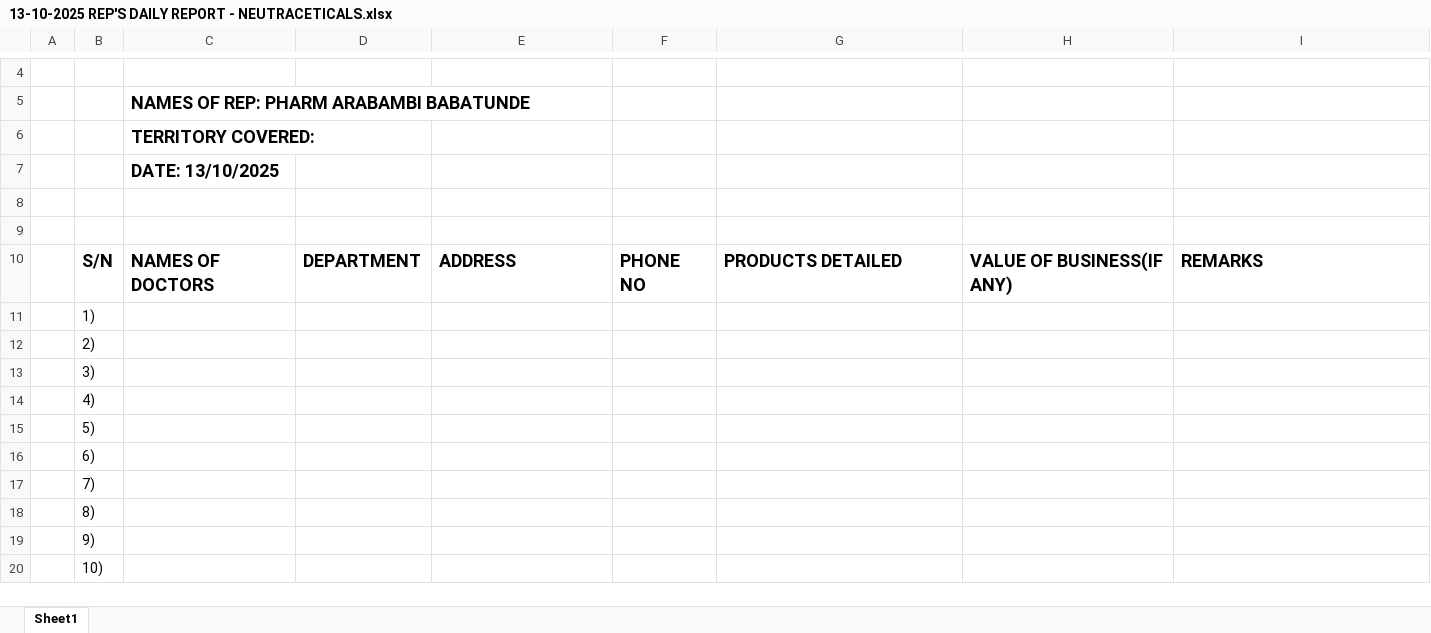
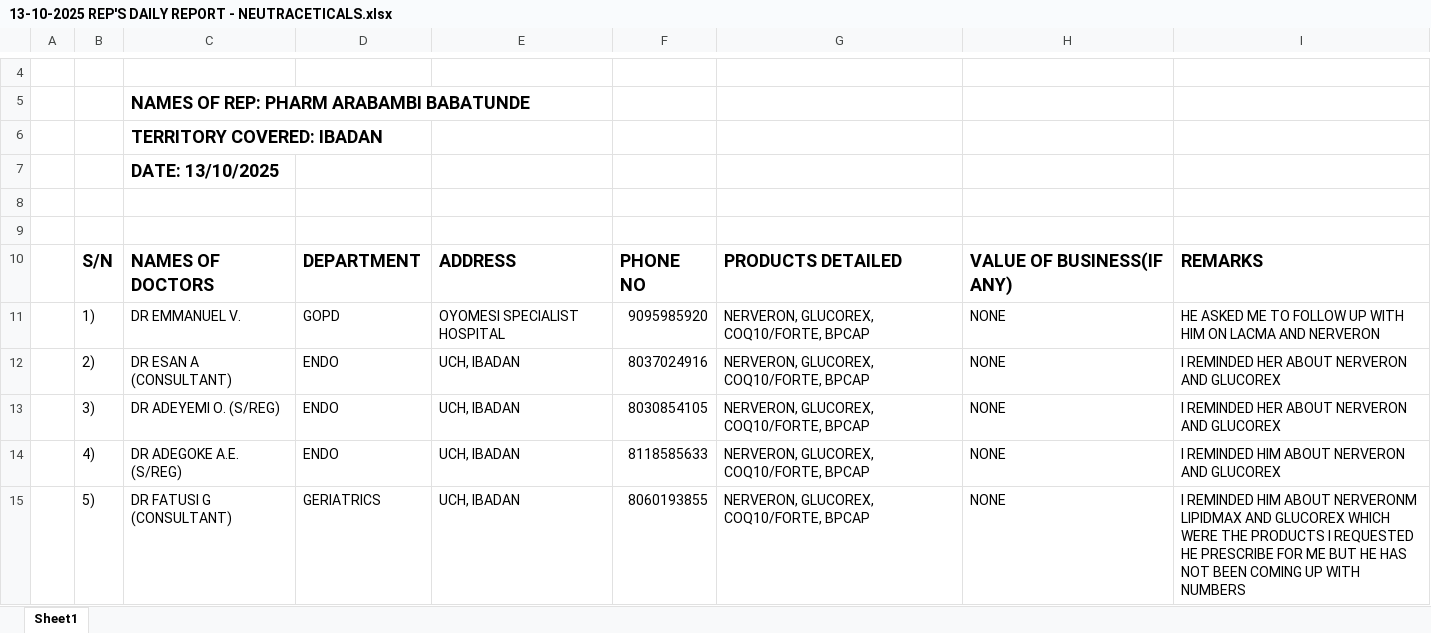
Before and after one commit to araborg/embassy, an Excel workbook: DAILY REPORT/OCT/Wk3/13-10-2025 REP'S DAILY REPORT - NEUTRACETICALS.xlsx, sheet Sheet1, drawn as a sheet; only a part is shown, gaps mark what is left out; values as stored, in another font and other column widths than the file's, no borders; removed rows and columns are numbered as before the commit, all else as after; the diff covers the shown part only; the diff names each change by its address in the sheet, - before the commit and + after, or states it on an @@ line.

```diff
--- a/DAILY REPORT/OCT/Wk3/13-10-2025 REP'S DAILY REPORT - NEUTRACETICALS.xlsx (sheet Sheet1)
+++ b/DAILY REPORT/OCT/Wk3/13-10-2025 REP'S DAILY REPORT - NEUTRACETICALS.xlsx (sheet Sheet1)
-C6: TERRITORY COVERED:
+C6: TERRITORY COVERED: IBADAN
-row 11:  | 1)
-row 12:  | 2)
-row 13:  | 3)
-row 14:  | 4)
-row 15:  | 5)
-row 16:  | 6)
-row 17:  | 7)
-row 18:  | 8)
-row 19:  | 9)
-row 20:  | 10)
+row 11:  | 1) | DR EMMANUEL V. | GOPD | OYOMESI SPECIALIST HOSPITAL | 9095985920 | NERVERON, GLUCOREX, COQ10/FORTE, BPCAP | NONE | HE ASKED ME TO FOLLOW UP WITH HIM ON LACMA AND NERVERON
+row 12:  | 2) | DR ESAN A (CONSULTANT) | ENDO | UCH, IBADAN | 8037024916 | NERVERON, GLUCOREX, COQ10/FORTE, BPCAP | NONE | I REMINDED HER ABOUT NERVERON AND GLUCOREX
+row 13:  | 3) | DR ADEYEMI O. (S/REG) | ENDO | UCH, IBADAN | 8030854105 | NERVERON, GLUCOREX, COQ10/FORTE, BPCAP | NONE | I REMINDED HER ABOUT NERVERON AND GLUCOREX
+row 14:  | 4) | DR ADEGOKE A.E. (S/REG) | ENDO | UCH, IBADAN | 8118585633 | NERVERON, GLUCOREX, COQ10/FORTE, BPCAP | NONE | I REMINDED HIM ABOUT NERVERON AND GLUCOREX
+row 15:  | 5) | DR FATUSI G (CONSULTANT) | GERIATRICS | UCH, IBADAN | 8060193855 | NERVERON, GLUCOREX, COQ10/FORTE, BPCAP | NONE | I REMINDED HIM ABOUT NERVERONM LIPIDMAX AND GLUCOREX WHICH WERE THE PRODUCTS I REQUESTED HE PRESCRIBE FOR ME BUT HE HAS NOT BEEN COMING UP WITH NUMBERS
```
Also changed, not shown: 15 added rows and 10 removed rows elsewhere in this sheet, DAILY REPORT/OCT/DOCTORS_PHARMACISTS_DB.xlsx, DAILY REPORT/OCT/Wk2/8-10-2025 REP'S DAILY REPORT - NEUTRACETICALS.xlsx, 18 other files.
